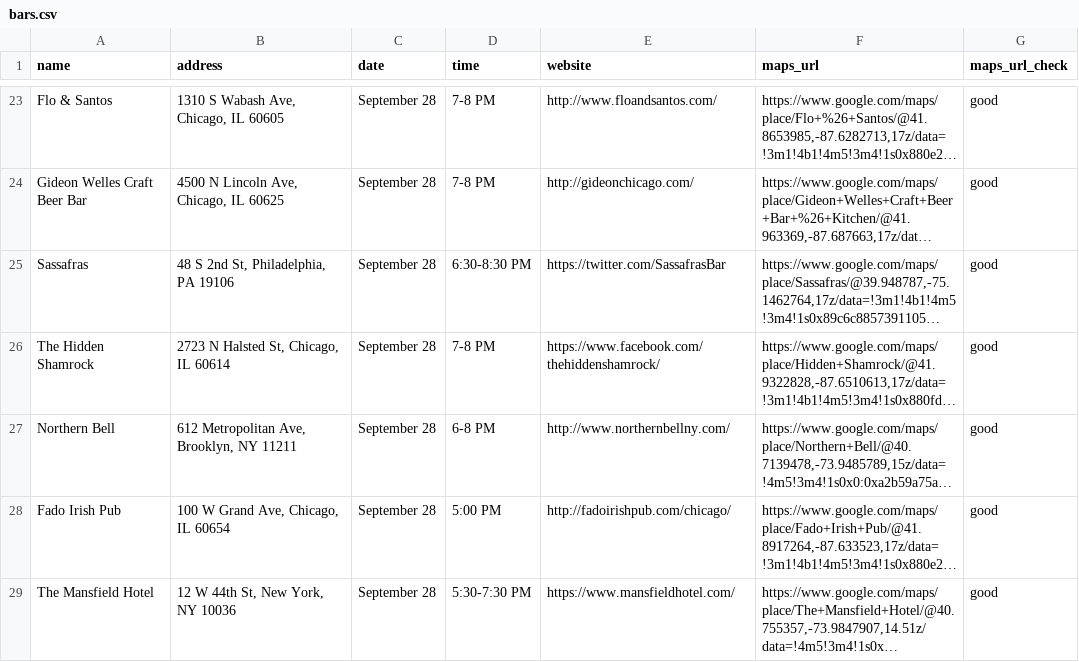
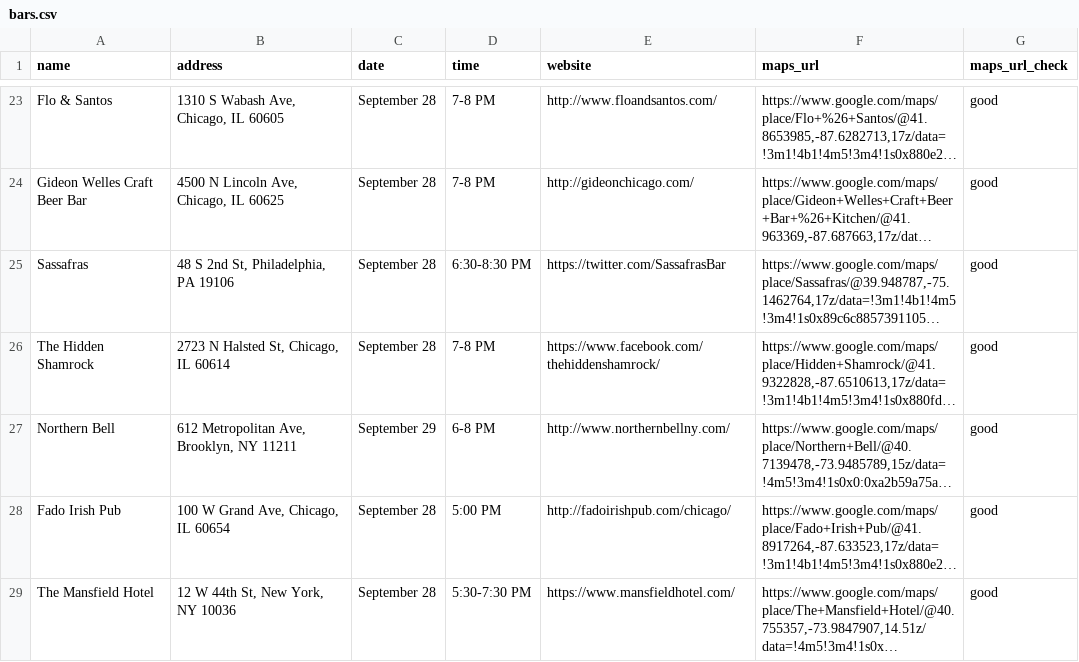
Before and after one commit to russian-standard-vodka/muleweek, a CSV file: bars.csv, drawn as a sheet; only a part is shown, gaps mark what is left out; long unchanged cells end in …; the diff names each change by its address in the sheet, - before the commit and + after, or states it on an @@ line.

Commit message:
Update bars.csv

```diff
--- a/bars.csv
+++ b/bars.csv
-C27 (date): September 28
+C27 (date): September 29
```
